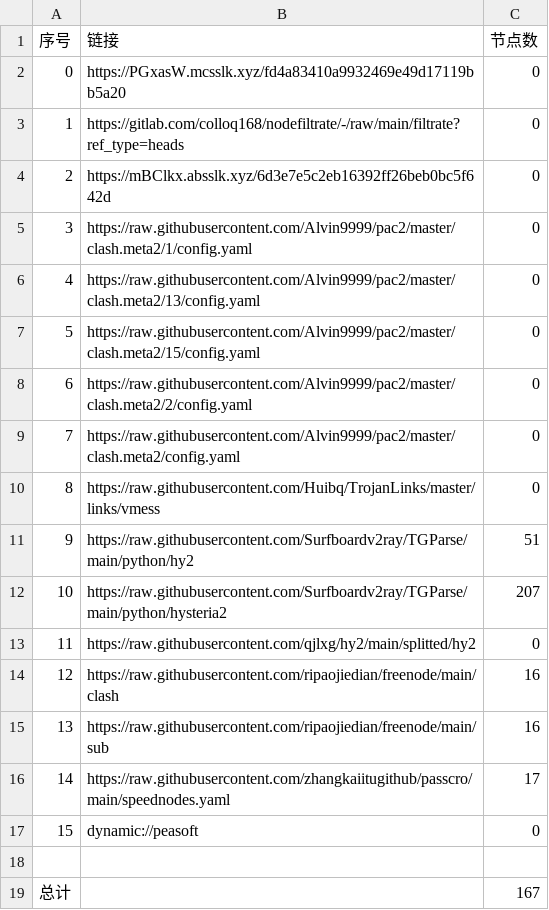
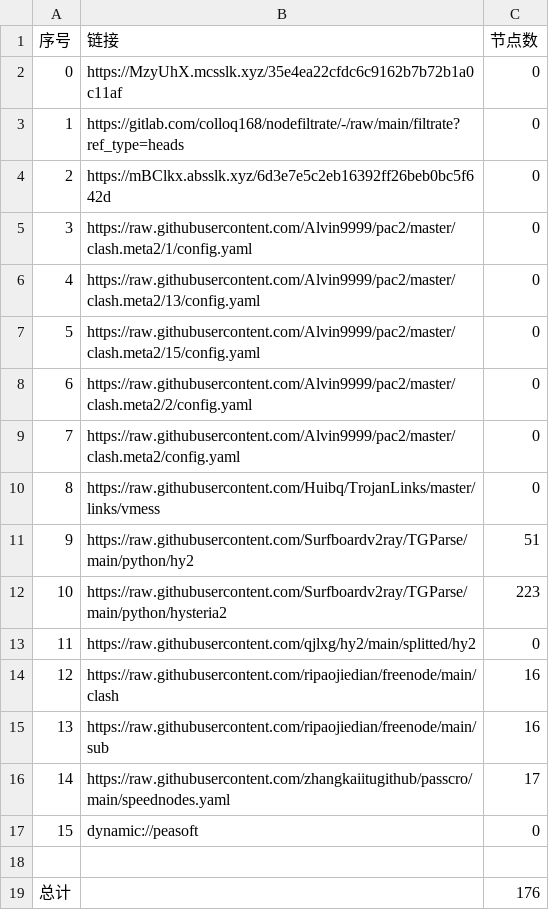
Before and after one commit to aqswaqsw/-dl, a CSV file: list_result.csv, drawn as a sheet.

```diff
--- a/list_result.csv
+++ b/list_result.csv
@@ -1,3 +1,3 @@
 序号,链接,节点数
-0,https://PGxasW.mcsslk.xyz/fd4a83410a9932469e49d17119bb5a20,0
+0,https://MzyUhX.mcsslk.xyz/35e4ea22cfdc6c9162b7b72b1a0c11af,0
 1,https://gitlab.com/colloq168/nodefiltrate/-/raw/main/filtrate?ref_type=heads,0
@@ -11,3 +11,3 @@
 9,https://raw.githubusercontent.com/Surfboardv2ray/TGParse/main/python/hy2,51
-10,https://raw.githubusercontent.com/Surfboardv2ray/TGParse/main/python/hysteria2,207
+10,https://raw.githubusercontent.com/Surfboardv2ray/TGParse/main/python/hysteria2,223
 11,https://raw.githubusercontent.com/qjlxg/hy2/main/splitted/hy2,0
@@ -18,2 +18,2 @@
 
-总计,,167
+总计,,176
```
Also changed, not shown: 8 other files.
